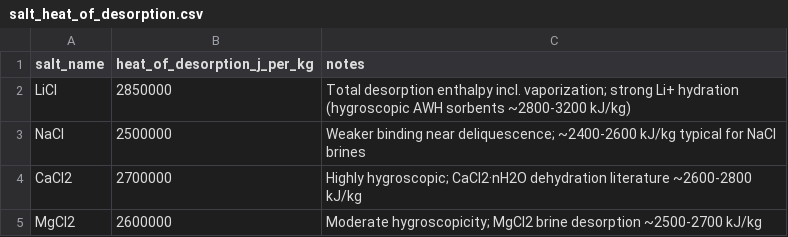
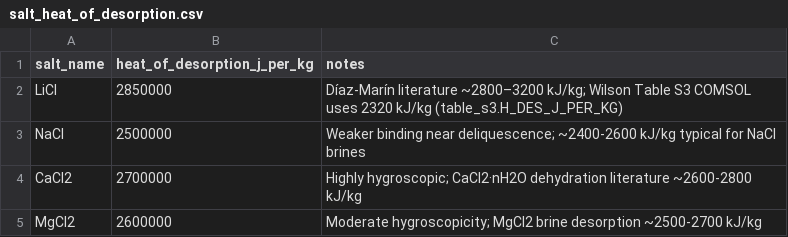
Before and after one commit to clara-o-d/SAWH_TEAs, a CSV file: solar_lumped/src/solar_lumped/data/materials/salt_heat_of_desorption.csv, drawn as a sheet.

```diff
--- a/solar_lumped/src/solar_lumped/data/materials/salt_heat_of_desorption.csv
+++ b/solar_lumped/src/solar_lumped/data/materials/salt_heat_of_desorption.csv
@@ -1,3 +1,3 @@
 salt_name,heat_of_desorption_j_per_kg,notes
-LiCl,2850000,"Total desorption enthalpy incl. vaporization; strong Li+ hydration (hygroscopic AWH sorbents ~2800-3200 kJ/kg)"
+LiCl,2850000,"Díaz-Marín literature ~2800–3200 kJ/kg; Wilson Table S3 COMSOL uses 2320 kJ/kg (table_s3.H_DES_J_PER_KG)"
 NaCl,2500000,"Weaker binding near deliquescence; ~2400-2600 kJ/kg typical for NaCl brines"
```
Also changed, not shown: solar_lumped/src/solar_lumped/data/economics/lcow_economic_params.csv, 52 other files.
